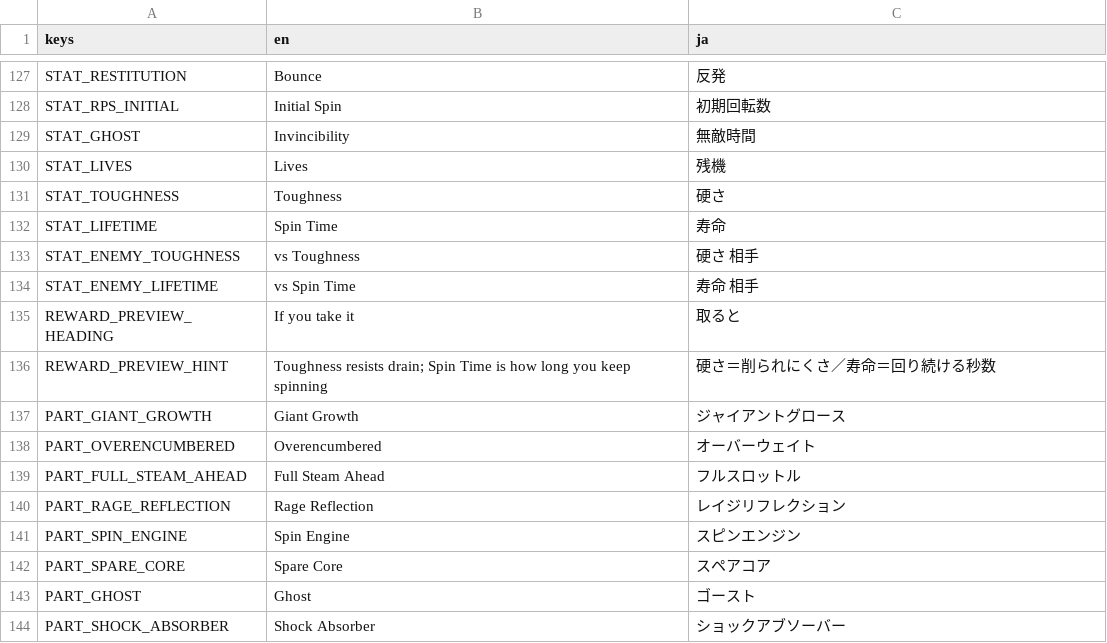
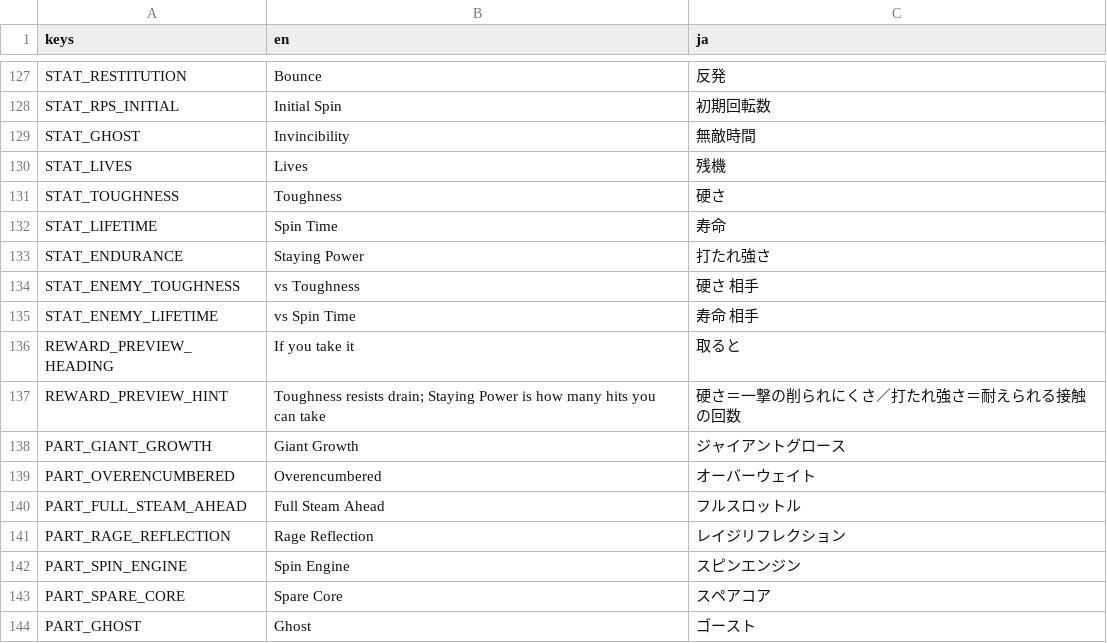
Before and after one commit to uiro-uri/slay-the-spinner-evolve, a CSV file: godot/translations/strings.csv, drawn as a sheet; only a part is shown, gaps mark what is left out; the shorter side is filled out with more unchanged rows.

```diff
--- a/godot/translations/strings.csv
+++ b/godot/translations/strings.csv
@@ -132,2 +132,3 @@ STAT_TOUGHNESS,Toughness,硬さ
 STAT_LIFETIME,Spin Time,寿命
+STAT_ENDURANCE,Staying Power,打たれ強さ
 STAT_ENEMY_TOUGHNESS,vs Toughness,硬さ 相手
@@ -135,3 +136,3 @@ STAT_ENEMY_LIFETIME,vs Spin Time,寿命 相手
 REWARD_PREVIEW_HEADING,If you take it,取ると
-REWARD_PREVIEW_HINT,"Toughness resists drain; Spin Time is how long you keep spinning",硬さ＝削られにくさ／寿命＝回り続ける秒数
+REWARD_PREVIEW_HINT,"Toughness resists drain; Staying Power is how many hits you can take",硬さ＝一撃の削られにくさ／打たれ強さ＝耐えられる接触の回数
 PART_GIANT_GROWTH,Giant Growth,ジャイアントグロース
```
Also changed, not shown: 6 other files.
